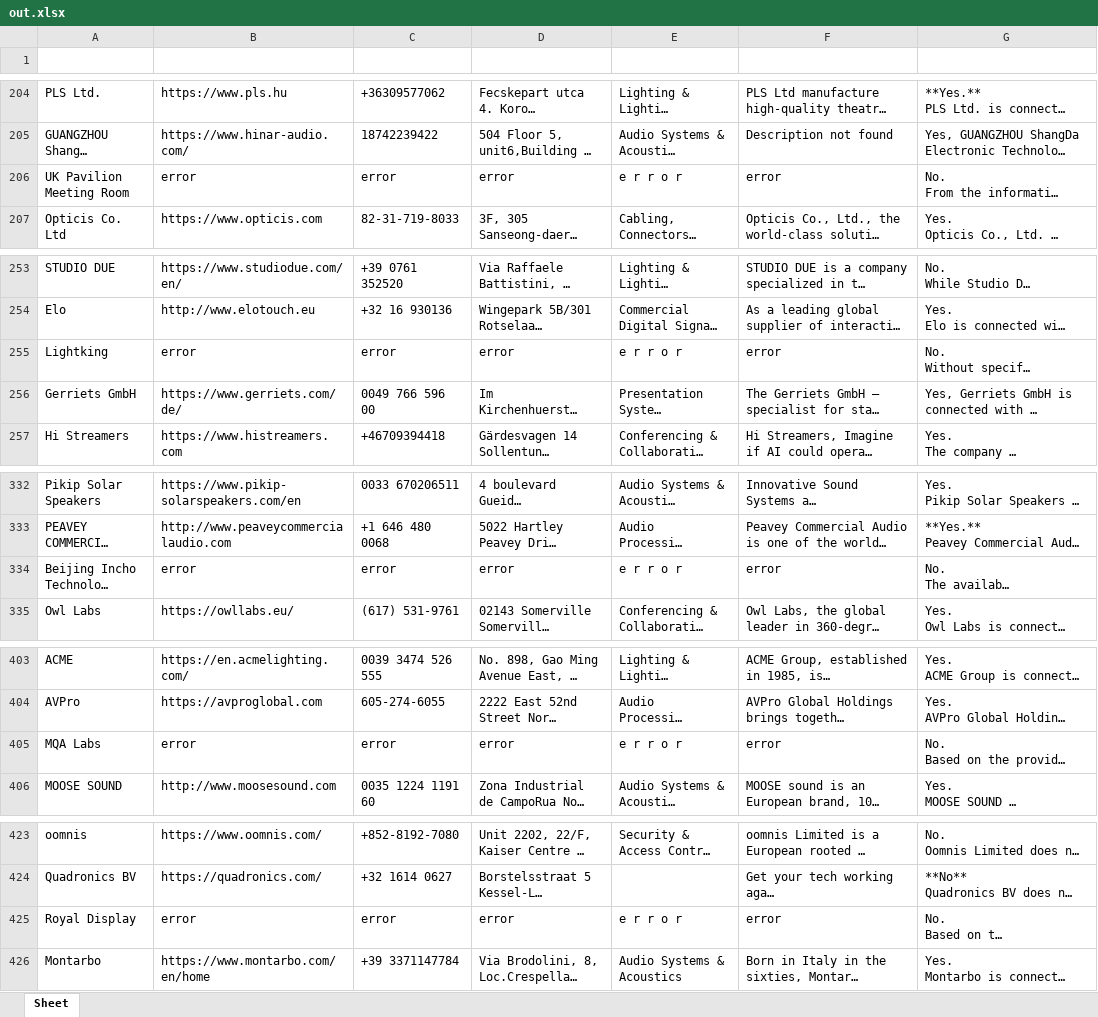
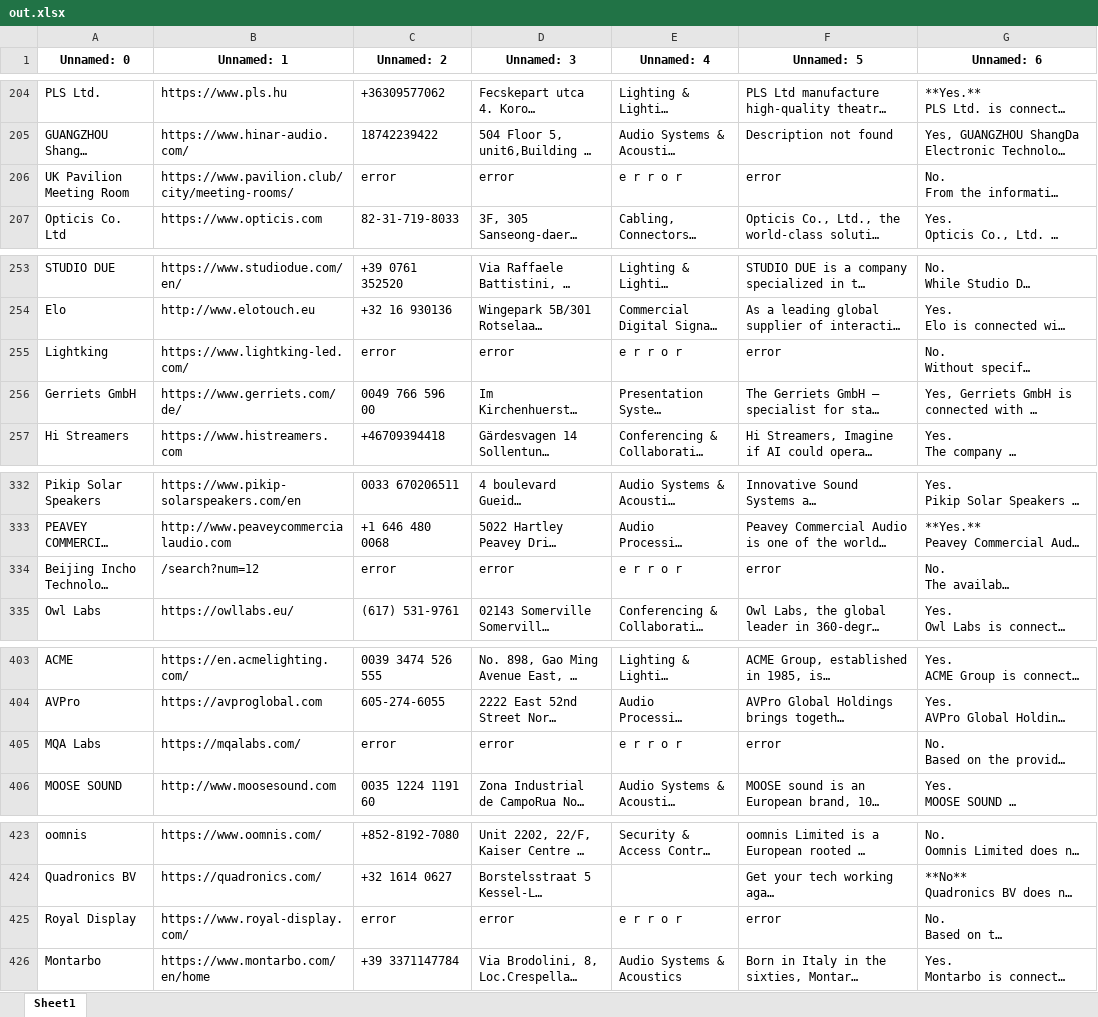
Before and after one commit to darksidius45/GPT_USE, an Excel workbook: out.xlsx, sheet Sheet1, drawn as a sheet; only a part is shown, gaps mark what is left out; long unchanged cells end in …; values as stored, in another font and other column widths than the file's, no borders; the diff covers the shown part only; the diff names each change by its address in the sheet, - before the commit and + after, or states it on an @@ line.

```diff
--- a/out.xlsx (sheet Sheet1)
+++ b/out.xlsx (sheet Sheet1)
-sheet tab: Sheet
+sheet tab: Sheet1
-row 1: (empty)
+row 1: Unnamed: 0 | Unnamed: 1 | Unnamed: 2 | Unnamed: 3 | Unnamed: 4 | Unnamed: 5 | Unnamed: 6
-B206 (Unnamed: 1): error
+B206 (Unnamed: 1): https://www.pavilion.club/city/meeting-rooms/
-B255 (Unnamed: 1): error
+B255 (Unnamed: 1): https://www.lightking-led.com/
-B334 (Unnamed: 1): error
+B334 (Unnamed: 1): /search?num=12
-B405 (Unnamed: 1): error
+B405 (Unnamed: 1): https://mqalabs.com/
-B425 (Unnamed: 1): error
+B425 (Unnamed: 1): https://www.royal-display.com/
```
Also changed, not shown: 33 edited cells elsewhere in this sheet, 2 other files.
